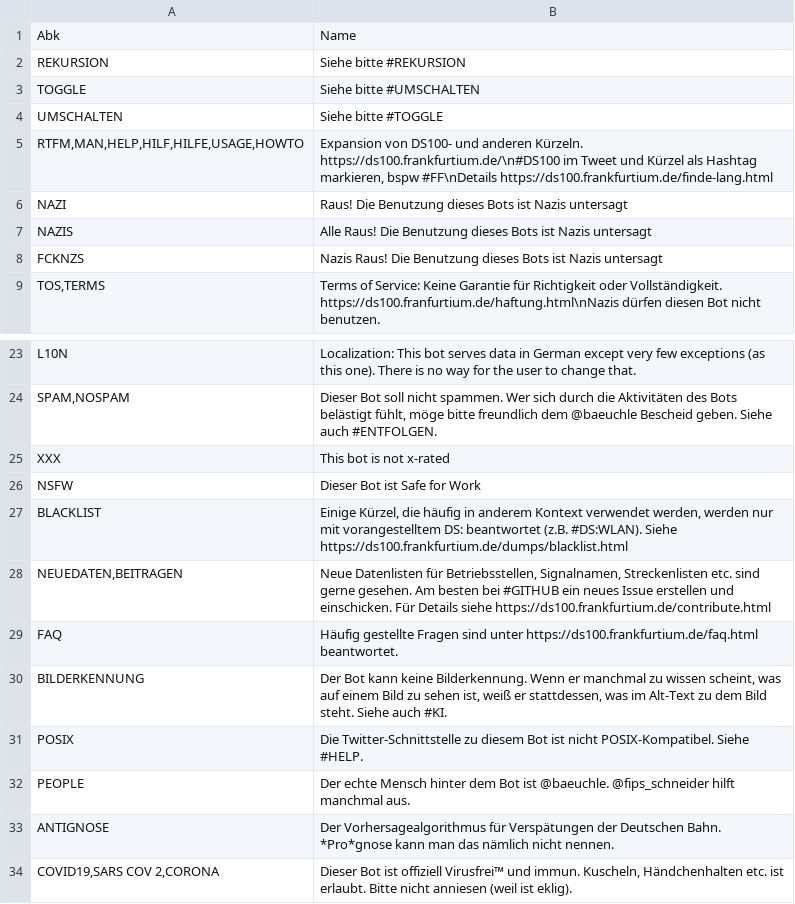
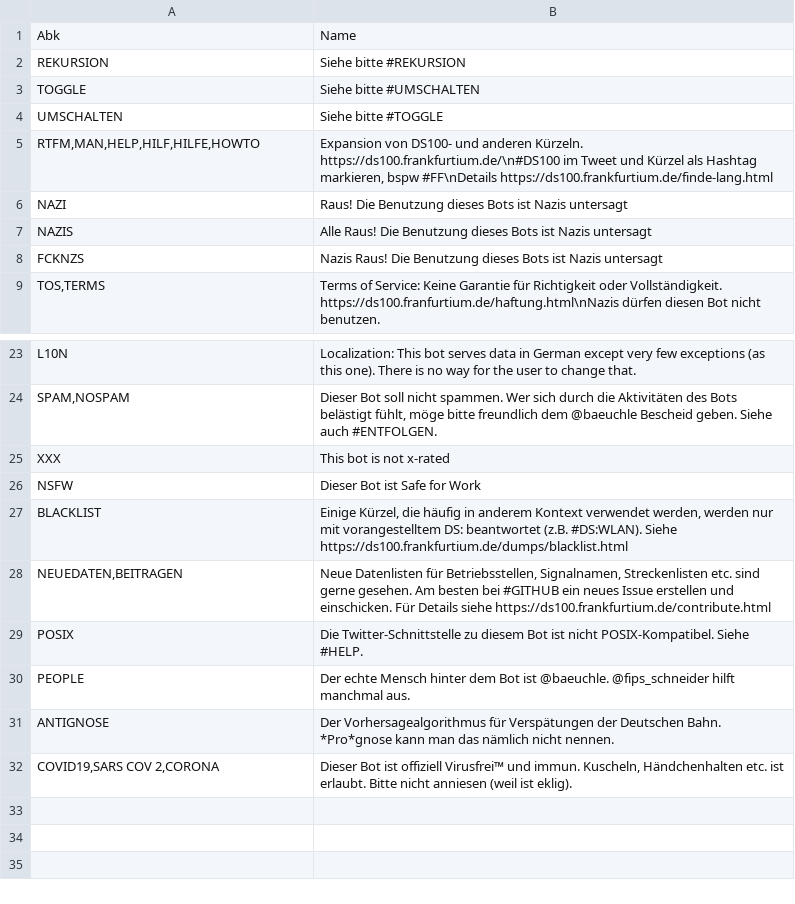
Before and after one commit to baeuchle/ds100bot, a CSV file: sources/bot.csv, drawn as a sheet; only a part is shown, gaps mark what is left out.

```diff
--- a/sources/bot.csv
+++ b/sources/bot.csv
@@ -4,3 +4,3 @@ TOGGLE;Siehe bitte #UMSCHALTEN
 UMSCHALTEN;Siehe bitte #TOGGLE
-RTFM,MAN,HELP,HILF,HILFE,USAGE,HOWTO;Expansion von DS100- und anderen Kürzeln. https://ds100.frankfurtium.de/\n#DS100 im Tweet und Kürzel als Hashtag markieren, bspw #FF\nDetails https://ds100.frankfurtium.de/finde-lang.html
+RTFM,MAN,HELP,HILF,HILFE,HOWTO;Expansion von DS100- und anderen Kürzeln. https://ds100.frankfurtium.de/\n#DS100 im Tweet und Kürzel als Hashtag markieren, bspw #FF\nDetails https://ds100.frankfurtium.de/finde-lang.html
 NAZI;Raus! Die Benutzung dieses Bots ist Nazis untersagt
@@ -28,4 +28,2 @@ BLACKLIST;Einige Kürzel, die häufig in anderem Kontext verwendet werden, werde
 NEUEDATEN,BEITRAGEN;Neue Datenlisten für Betriebsstellen, Signalnamen, Streckenlisten etc. sind gerne gesehen. Am besten bei #GITHUB ein neues Issue erstellen und einschicken. Für Details siehe https://ds100.frankfurtium.de/contribute.html
-FAQ;Häufig gestellte Fragen sind unter https://ds100.frankfurtium.de/faq.html beantwortet.
-BILDERKENNUNG;Der Bot kann keine Bilderkennung. Wenn er manchmal zu wissen scheint, was auf einem Bild zu sehen ist, weiß er stattdessen, was im Alt-Text zu dem Bild steht. Siehe auch #KI.
 POSIX;Die Twitter-Schnittstelle zu diesem Bot ist nicht POSIX-Kompatibel. Siehe #HELP.
```
Also changed, not shown: 2 other files.
